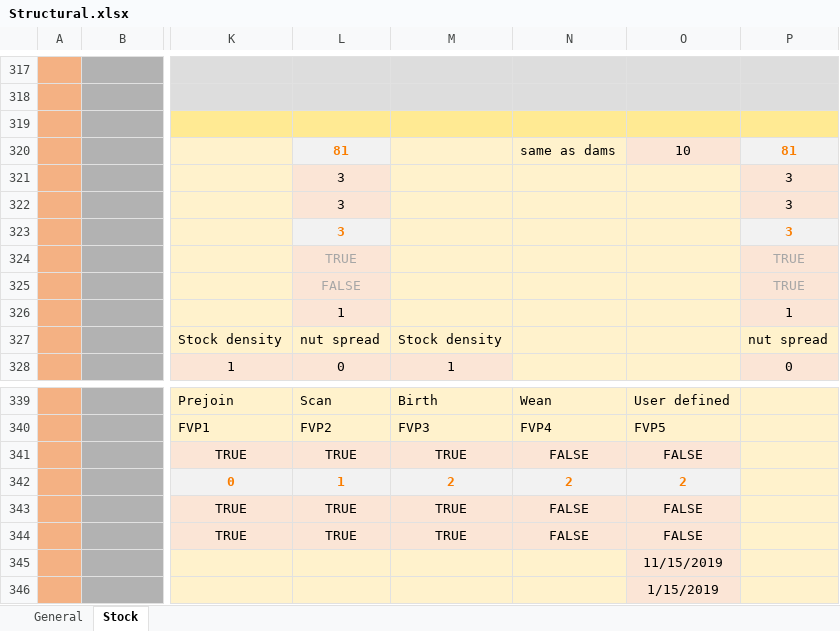
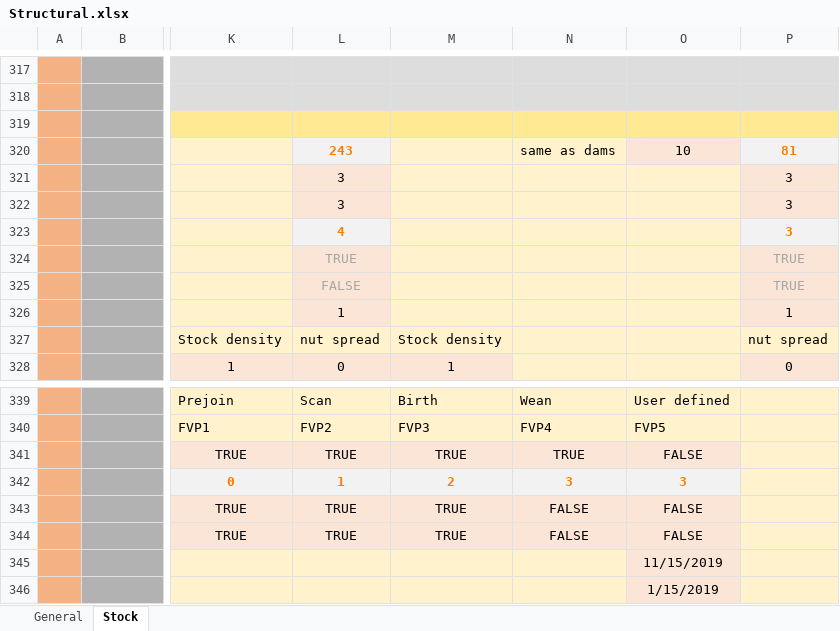
Before and after one commit to youngmr290/Australian-Farm-Optimisation-Model, an Excel workbook: Structural.xlsx, sheet Stock, drawn as a sheet; only a part is shown, gaps mark what is left out; values as stored, in another font and other column widths than the file's, no borders; conditional formats not drawn; the diff names each change by its address in the sheet, - before the commit and + after, or states it on an @@ line.

```diff
--- a/Structural.xlsx (sheet Stock)
+++ b/Structural.xlsx (sheet Stock)
-L320: 81
+L320: 243
-L323: 3
+L323: 4
-N341: FALSE
+N341: TRUE
-N342: 2
+N342: 3
-O342: 2
+O342: 3
```
Also changed, not shown: exp.xlsx, 1 other file.
